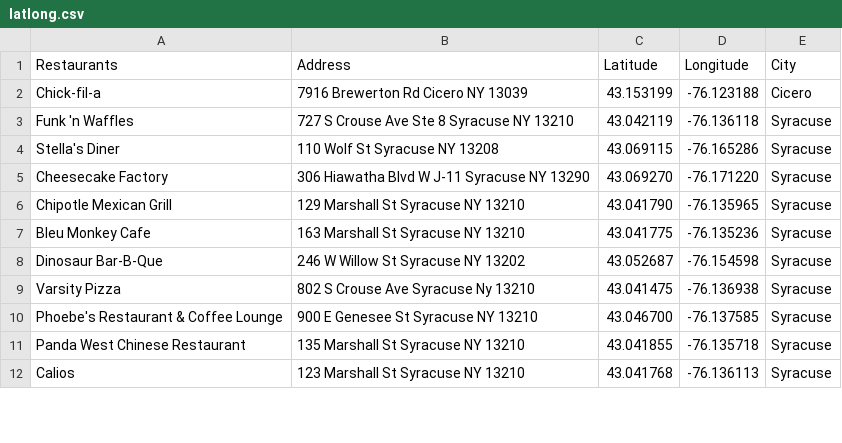
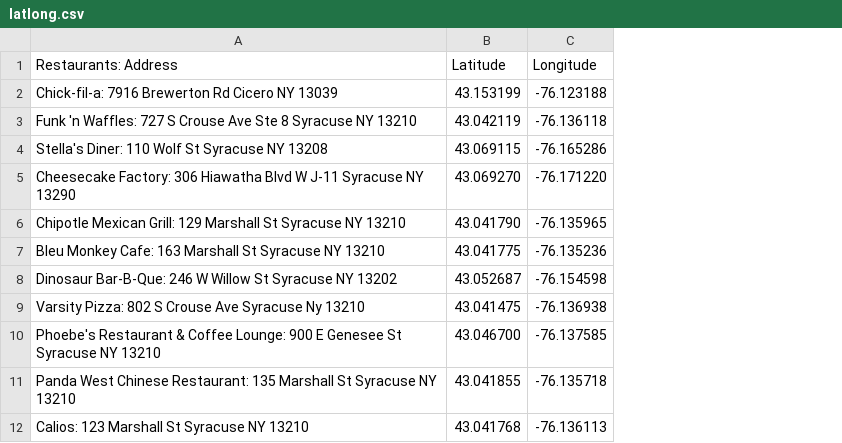
Before and after one commit to menguyen-su/group-5, a CSV file: latlong.csv, drawn as a sheet; only a part is shown; removed rows and columns are numbered as before the commit, all else as after; the diff names each change by its address in the sheet, - before the commit and + after, or states it on an @@ line.

Commit message:
Update latlong.csv

```diff
--- a/latlong.csv
+++ b/latlong.csv
-column A (Restaurants), rows 2-12: Chick-fil-a | Funk 'n Waffles | Stella's Diner | Cheesecake Factory | Chipotle Mexican Grill | Bleu Monkey Cafe | Dinosaur Bar-B-Que | Varsity Pizza | Phoebe's Restaurant & Coffee Lounge | Panda West Chinese Restaurant | Calios
-column B (Address), rows 2-12: 7916 Brewerton Rd Cicero NY 13039 | 727 S Crouse Ave Ste 8 Syracuse NY 13210 | 110 Wolf St Syracuse NY 13208 | 306 Hiawatha Blvd W J-11 Syracuse NY 13290 | 129 Marshall St Syracuse NY 13210 | 163 Marshall St Syracuse NY 13210 | 246 W Willow St Syracuse NY 13202 | 802 S Crouse Ave Syracuse Ny 13210 | 900 E Genesee St Syracuse NY 13210 | 135 Marshall St Syracuse NY 13210 | 123 Marshall St Syracuse NY 13210
+column A (Restaurants: Address), rows 2-12: Chick-fil-a: 7916 Brewerton Rd Cicero NY 13039 | Funk 'n Waffles: 727 S Crouse Ave Ste 8 Syracuse NY 13210 | Stella's Diner: 110 Wolf St Syracuse NY 13208 | Cheesecake Factory: 306 Hiawatha Blvd W J-11 Syracuse NY 13290 | Chipotle Mexican Grill: 129 Marshall St Syracuse NY 13210 | Bleu Monkey Cafe: 163 Marshall St Syracuse NY 13210 | Dinosaur Bar-B-Que: 246 W Willow St Syracuse NY 13202 | Varsity Pizza: 802 S Crouse Ave Syracuse Ny 13210 | Phoebe's Restaurant & Coffee Lounge: 900 E Genesee St Syracuse NY 13210 | Panda West Chinese Restaurant: 135 Marshall St Syracuse NY 13210 | Calios: 123 Marshall St Syracuse NY 13210
-column E (City), rows 2-12: Cicero | Syracuse | Syracuse | Syracuse | Syracuse | Syracuse | Syracuse | Syracuse | Syracuse | Syracuse | Syracuse
```
